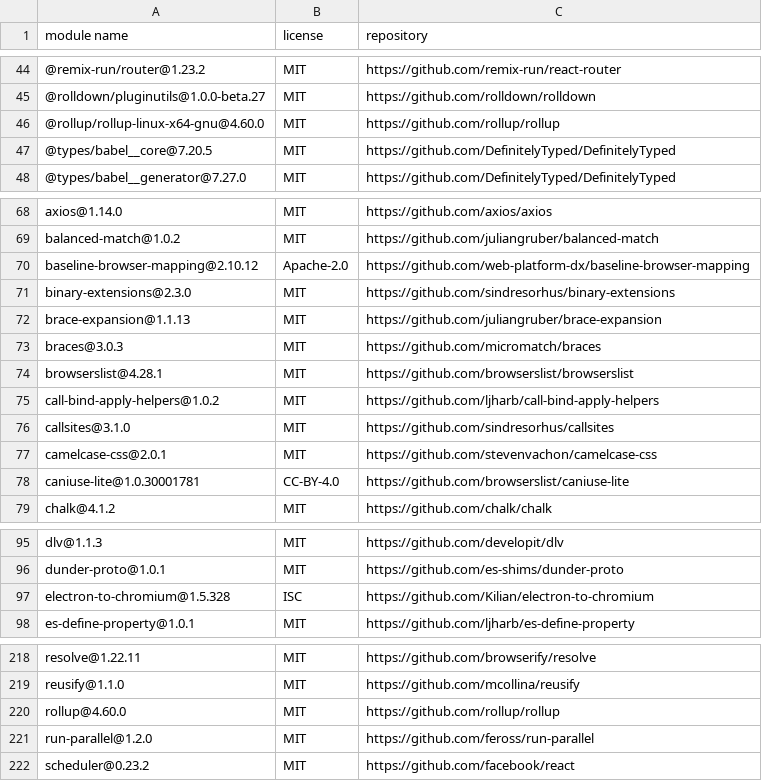
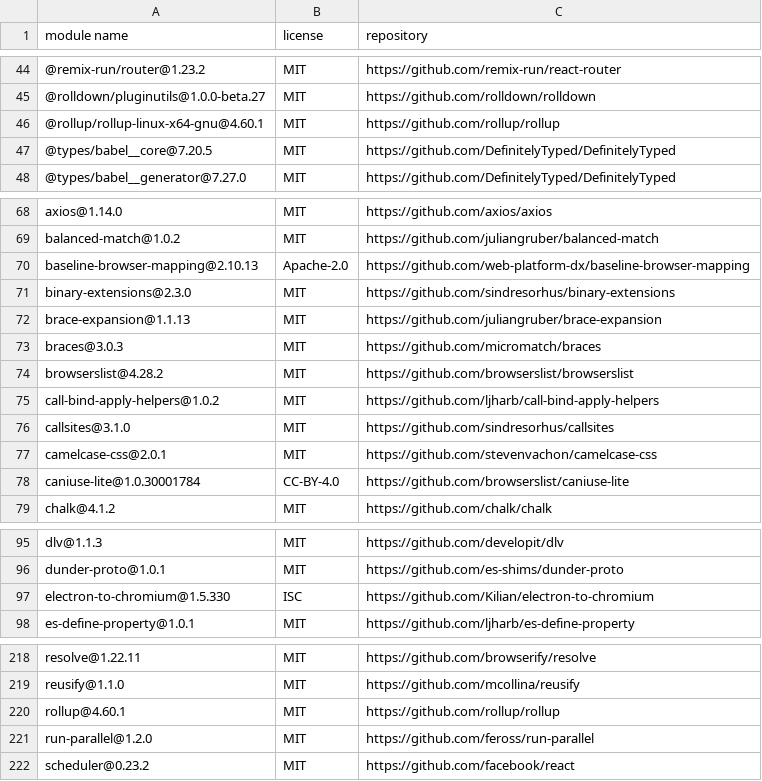
Before and after one commit to Mouette03/Filyo, a CSV file: frontend/licenses.csv, drawn as a sheet; only a part is shown, gaps mark what is left out.

```diff
--- a/frontend/licenses.csv
+++ b/frontend/licenses.csv
@@ -45,3 +45,3 @@
 "@rolldown/pluginutils@1.0.0-beta.27","MIT","https://github.com/rolldown/rolldown"
-"@rollup/rollup-linux-x64-gnu@4.60.0","MIT","https://github.com/rollup/rollup"
+"@rollup/rollup-linux-x64-gnu@4.60.1","MIT","https://github.com/rollup/rollup"
 "@types/babel__core@7.20.5","MIT","https://github.com/DefinitelyTyped/DefinitelyTyped"
@@ -69,3 +69,3 @@
 "balanced-match@1.0.2","MIT","https://github.com/juliangruber/balanced-match"
-"baseline-browser-mapping@2.10.12","Apache-2.0","https://github.com/web-platform-dx/baseline-browser-mapping"
+"baseline-browser-mapping@2.10.13","Apache-2.0","https://github.com/web-platform-dx/baseline-browser-mapping"
 "binary-extensions@2.3.0","MIT","https://github.com/sindresorhus/binary-extensions"
@@ -73,3 +73,3 @@
 "braces@3.0.3","MIT","https://github.com/micromatch/braces"
-"browserslist@4.28.1","MIT","https://github.com/browserslist/browserslist"
+"browserslist@4.28.2","MIT","https://github.com/browserslist/browserslist"
 "call-bind-apply-helpers@1.0.2","MIT","https://github.com/ljharb/call-bind-apply-helpers"
@@ -77,3 +77,3 @@
 "camelcase-css@2.0.1","MIT","https://github.com/stevenvachon/camelcase-css"
-"caniuse-lite@1.0.30001781","CC-BY-4.0","https://github.com/browserslist/caniuse-lite"
+"caniuse-lite@1.0.30001784","CC-BY-4.0","https://github.com/browserslist/caniuse-lite"
 "chalk@4.1.2","MIT","https://github.com/chalk/chalk"
@@ -96,3 +96,3 @@
 "dunder-proto@1.0.1","MIT","https://github.com/es-shims/dunder-proto"
-"electron-to-chromium@1.5.328","ISC","https://github.com/Kilian/electron-to-chromium"
+"electron-to-chromium@1.5.330","ISC","https://github.com/Kilian/electron-to-chromium"
 "es-define-property@1.0.1","MIT","https://github.com/ljharb/es-define-property"
@@ -219,3 +219,3 @@
 "reusify@1.1.0","MIT","https://github.com/mcollina/reusify"
-"rollup@4.60.0","MIT","https://github.com/rollup/rollup"
+"rollup@4.60.1","MIT","https://github.com/rollup/rollup"
 "run-parallel@1.2.0","MIT","https://github.com/feross/run-parallel"
```
Also changed, not shown: backend/licenses.csv.
